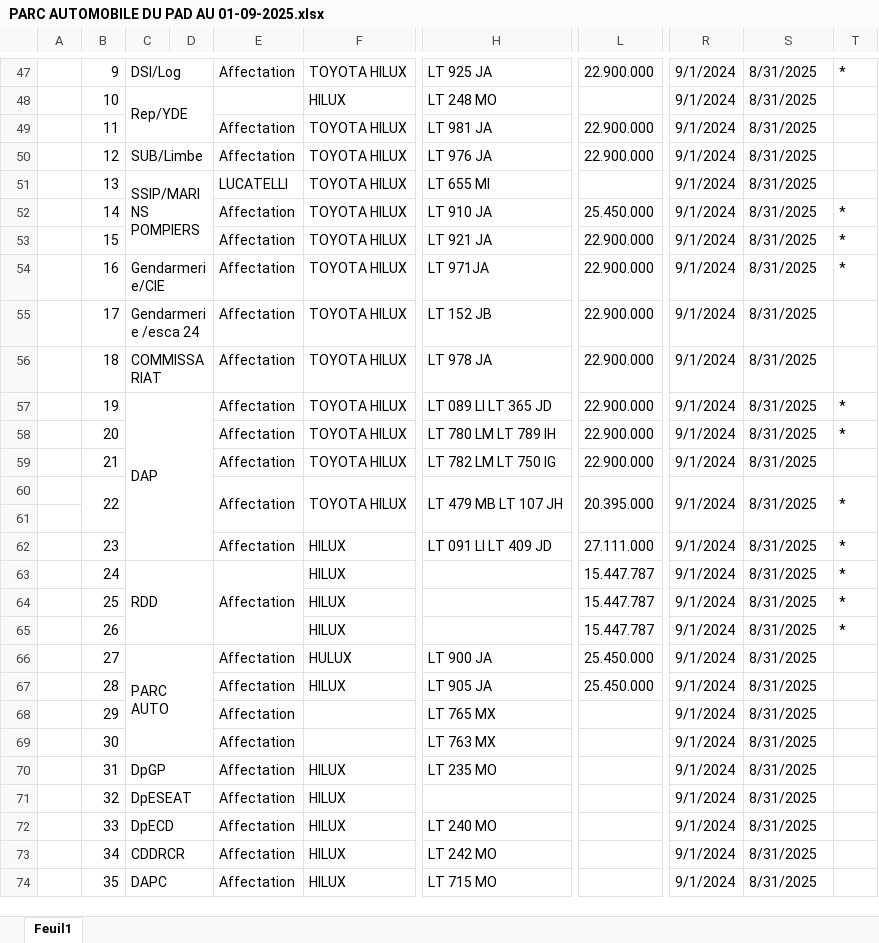
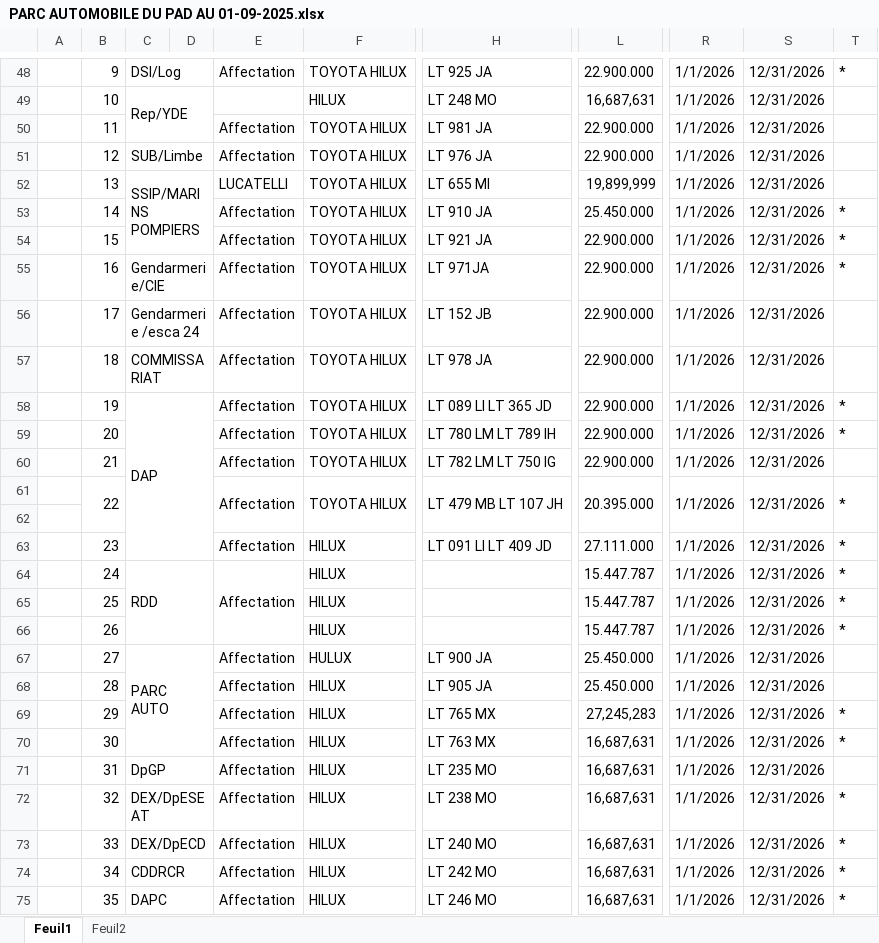
Before and after one commit to TheSolver0/pad_fleet, an Excel workbook: doc/PARC AUTOMOBILE DU PAD AU 01-09-2025.xlsx, sheet Feuil1, drawn as a sheet; only a part is shown, gaps mark what is left out; values as stored, in another font and other column widths than the file's, no cell formats; charts and pictures not drawn; addresses are those after the commit; the diff covers the shown part only; the diff names each change by its address in the sheet, - before the commit and + after, or states it on an @@ line.

```diff
--- a/doc/PARC AUTOMOBILE DU PAD AU 01-09-2025.xlsx (sheet Feuil1)
+++ b/doc/PARC AUTOMOBILE DU PAD AU 01-09-2025.xlsx (sheet Feuil1)
+sheet tab: Feuil2
-R48:R61: 9/1/2024
+R48:R61: 1/1/2026
-S48:S61: 8/31/2025
+S48:S61: 12/31/2026
-L49: (empty)
+L49: 16,687,631
-L52: (empty)
+L52: 19,899,999
-R63:R75: 9/1/2024
+R63:R75: 1/1/2026
-S63:S75: 8/31/2025
+S63:S75: 12/31/2026
-F69:F70: (empty)
+F69:F70: HILUX
-L69: (empty)
+L69: 27,245,283
-T69:T70: (empty)
+T69:T70: *
-L70:L75: (empty)
+L70:L75: 16,687,631
-C72: DpESEAT
+C72: DEX/DpESEAT
-H72: (empty)
+H72: LT 238 MO
-T72:T75: (empty)
+T72:T75: *
-C73: DpECD
+C73: DEX/DpECD
-H75: LT 715 MO
+H75: LT 246 MO
```
Also changed, not shown: 9 added rows, 1 removed row, 119 edited cells and merged cells elsewhere in this sheet, cell formats, charts or pictures, 37 other files.
